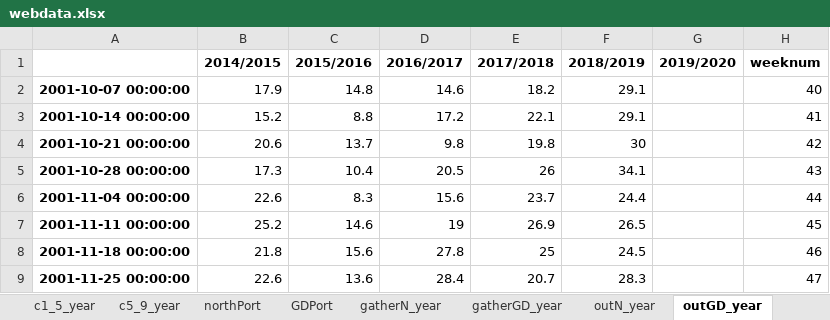
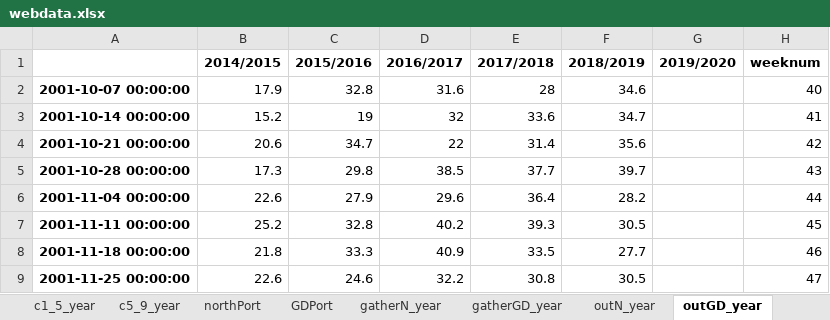
Before and after one commit to huqinghua109/workstation, an Excel workbook: webdata.xlsx, sheet outGD_year, drawn as a sheet; only a part is shown; values as stored, in another font and other column widths than the file's, no borders; the diff covers the shown part only; the diff names each change by its address in the sheet, - before the commit and + after, or states it on an @@ line.

```diff
--- a/webdata.xlsx (sheet outGD_year)
+++ b/webdata.xlsx (sheet outGD_year)
-C2 (2015/2016): 14.8
+C2 (2015/2016): 32.8
-D2 (2016/2017): 14.6
+D2 (2016/2017): 31.6
-E2 (2017/2018): 18.2
+E2 (2017/2018): 28
-F2 (2018/2019): 29.1
+F2 (2018/2019): 34.6
-C3 (2015/2016): 8.8
+C3 (2015/2016): 19
-D3 (2016/2017): 17.2
+D3 (2016/2017): 32
-E3 (2017/2018): 22.1
+E3 (2017/2018): 33.6
-F3 (2018/2019): 29.1
+F3 (2018/2019): 34.7
-C4 (2015/2016): 13.7
+C4 (2015/2016): 34.7
-D4 (2016/2017): 9.8
+D4 (2016/2017): 22
-E4 (2017/2018): 19.8
+E4 (2017/2018): 31.4
-F4 (2018/2019): 30
+F4 (2018/2019): 35.6
-C5 (2015/2016): 10.4
+C5 (2015/2016): 29.8
-D5 (2016/2017): 20.5
+D5 (2016/2017): 38.5
-E5 (2017/2018): 26
+E5 (2017/2018): 37.7
-F5 (2018/2019): 34.1
+F5 (2018/2019): 39.7
-C6 (2015/2016): 8.3
+C6 (2015/2016): 27.9
-D6 (2016/2017): 15.6
+D6 (2016/2017): 29.6
-E6 (2017/2018): 23.7
+E6 (2017/2018): 36.4
-F6 (2018/2019): 24.4
+F6 (2018/2019): 28.2
-C7 (2015/2016): 14.6
+C7 (2015/2016): 32.8
-D7 (2016/2017): 19
+D7 (2016/2017): 40.2
-E7 (2017/2018): 26.9
+E7 (2017/2018): 39.3
-F7 (2018/2019): 26.5
+F7 (2018/2019): 30.5
-C8 (2015/2016): 15.6
+C8 (2015/2016): 33.3
-D8 (2016/2017): 27.8
+D8 (2016/2017): 40.9
-E8 (2017/2018): 25
+E8 (2017/2018): 33.5
-F8 (2018/2019): 24.5
+F8 (2018/2019): 27.7
-C9 (2015/2016): 13.6
+C9 (2015/2016): 24.6
-D9 (2016/2017): 28.4
+D9 (2016/2017): 32.2
-E9 (2017/2018): 20.7
+E9 (2017/2018): 30.8
-F9 (2018/2019): 28.3
+F9 (2018/2019): 30.5
```
Also changed, not shown: 160 edited cells elsewhere in this sheet, sheet GDPort, sheet gatherGD_year, sheet visual, sheet northPort, sheet cftc_data, sheet corncsspread, 14 more sheets, Analysis.xlsx, database/CBOTFuturesData.xlsx, 10 other files.
